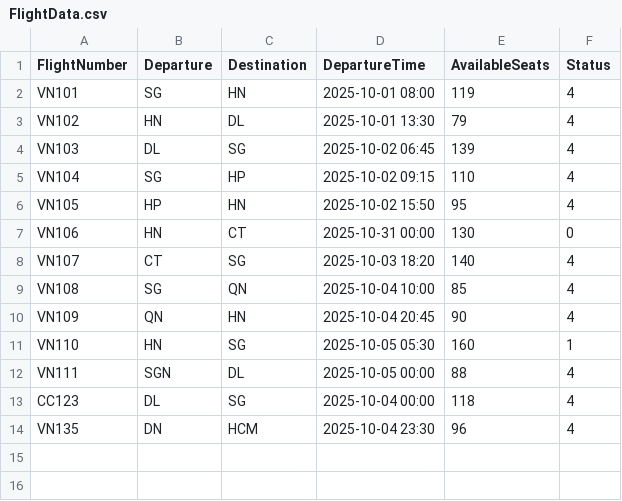
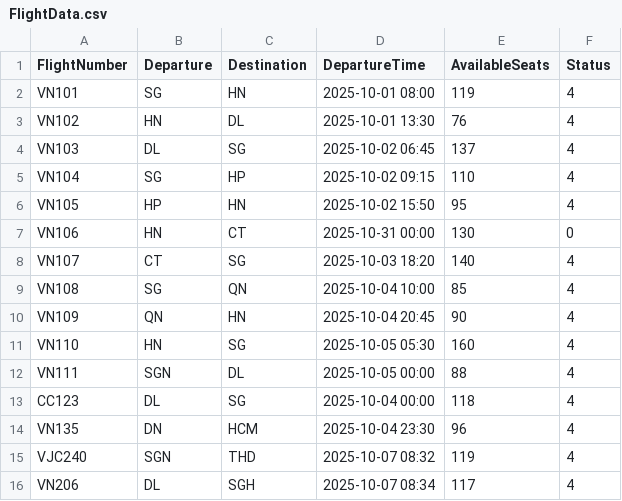
Before and after one commit to SieuDoge/AirlineTicketSystem, a CSV file: AirlineSystem/UserData/FlightData.csv, drawn as a sheet.

```diff
--- a/AirlineSystem/UserData/FlightData.csv
+++ b/AirlineSystem/UserData/FlightData.csv
@@ -2,4 +2,4 @@ FlightNumber,Departure,Destination,DepartureTime,AvailableSeats,Status
 VN101,SG,HN,2025-10-01 08:00,119,4
-VN102,HN,DL,2025-10-01 13:30,79,4
-VN103,DL,SG,2025-10-02 06:45,139,4
+VN102,HN,DL,2025-10-01 13:30,76,4
+VN103,DL,SG,2025-10-02 06:45,137,4
 VN104,SG,HP,2025-10-02 09:15,110,4
@@ -10,3 +10,3 @@ VN108,SG,QN,2025-10-04 10:00,85,4
 VN109,QN,HN,2025-10-04 20:45,90,4
-VN110,HN,SG,2025-10-05 05:30,160,1
+VN110,HN,SG,2025-10-05 05:30,160,4
 VN111,SGN,DL,2025-10-05 00:00,88,4
@@ -14 +14,3 @@ CC123,DL,SG,2025-10-04 00:00,118,4
 VN135,DN,HCM,2025-10-04 23:30,96,4
+VJC240,SGN,THD,2025-10-07 08:32,119,4
+VN206,DL,SGH,2025-10-07 08:34,117,4
```
Also changed, not shown: AirlineSystem/UserData/AirlineData.csv, AirlineSystem/UserData/TicketData.csv, 1 other file.
